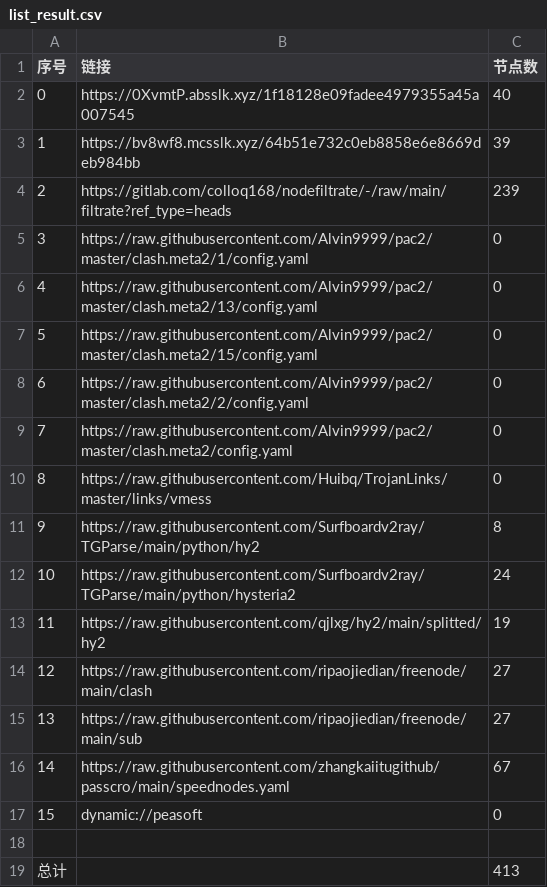
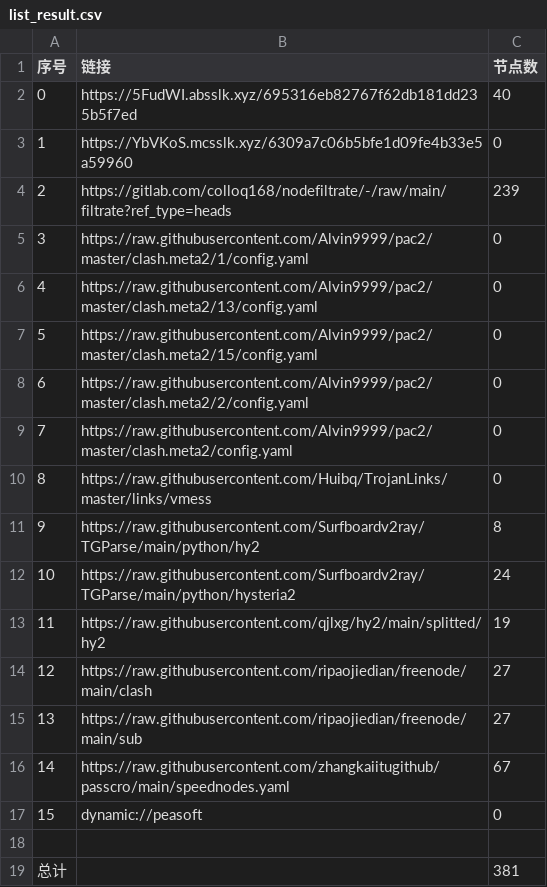
Before and after one commit to akflytiger/AutoMergePublicNodes, a CSV file: list_result.csv, drawn as a sheet.

```diff
--- a/list_result.csv
+++ b/list_result.csv
@@ -1,4 +1,4 @@
 序号,链接,节点数
-0,https://0XvmtP.absslk.xyz/1f18128e09fadee4979355a45a007545,40
-1,https://bv8wf8.mcsslk.xyz/64b51e732c0eb8858e6e8669deb984bb,39
+0,https://5FudWI.absslk.xyz/695316eb82767f62db181dd235b5f7ed,40
+1,https://YbVKoS.mcsslk.xyz/6309a7c06b5bfe1d09fe4b33e5a59960,0
 2,https://gitlab.com/colloq168/nodefiltrate/-/raw/main/filtrate?ref_type=heads,239
@@ -18,2 +18,2 @@
 
-总计,,413
+总计,,381
```
Also changed, not shown: 27 other files.
